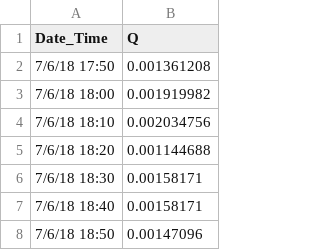
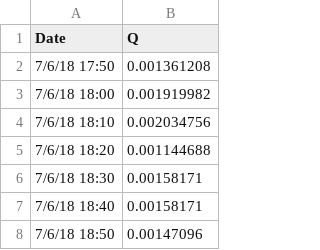
Before and after one commit to wdnguyen/CR, a CSV file: UpQDataSlam.csv, drawn as a sheet; only a part is shown.

Commit message:
change column headers

```diff
--- a/UpQDataSlam.csv
+++ b/UpQDataSlam.csv
@@ -1,2 +1,2 @@
-Date_Time,Q
+Date,Q
 7/6/18 17:50,0.001361208
```
Also changed, not shown: lia_Q.csv, 1 other file.
